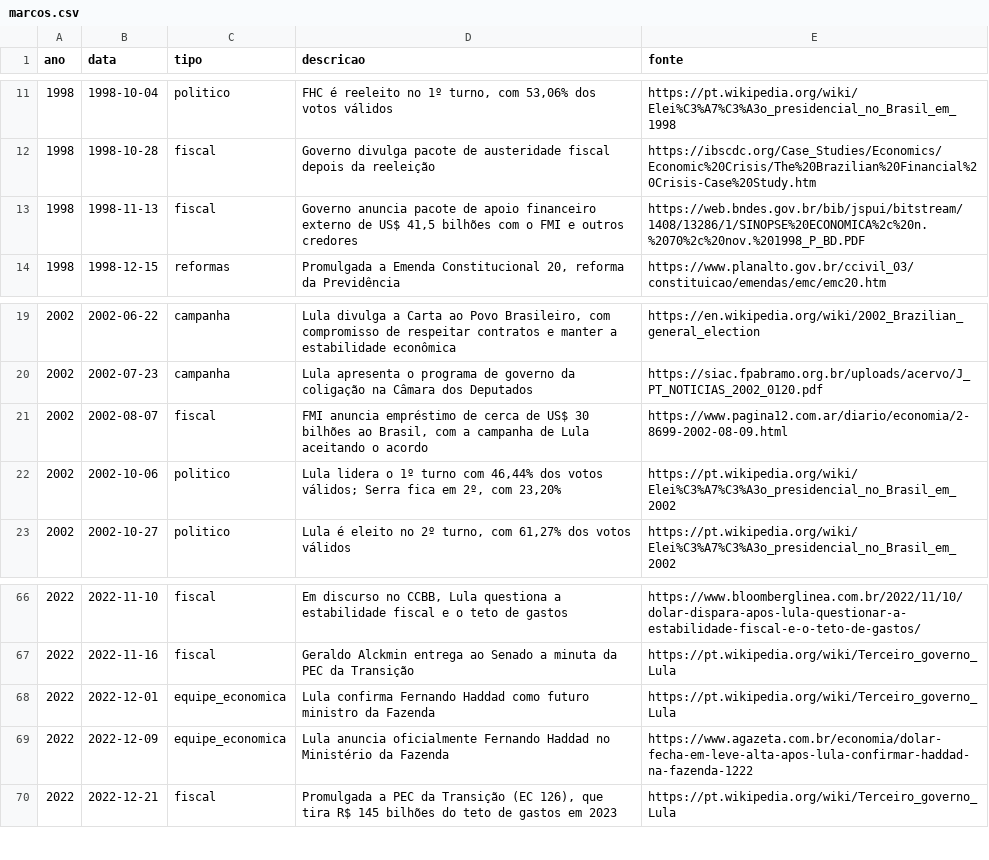
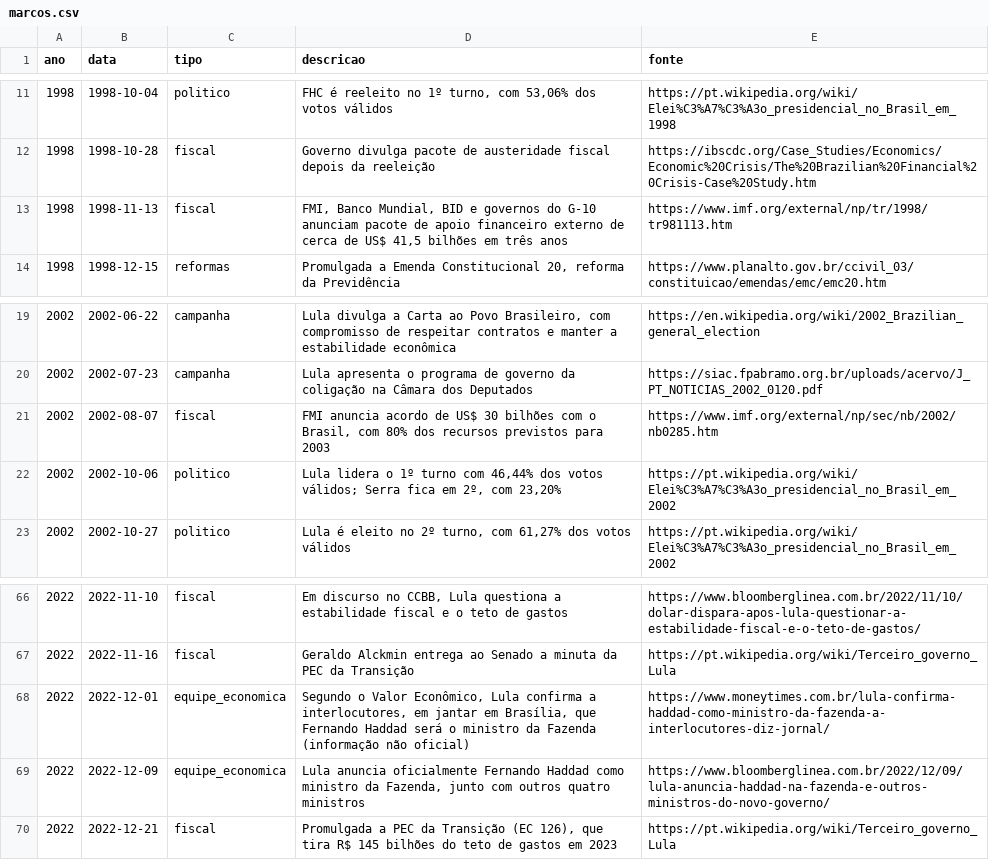
Before and after one commit to timmtimm1/eleicoes-mercado, a CSV file: dados/marcos.csv, drawn as a sheet; only a part is shown, gaps mark what is left out; the diff covers the shown part only.

```diff
--- a/dados/marcos.csv
+++ b/dados/marcos.csv
@@ -12,3 +12,3 @@ ano,data,tipo,descricao,fonte
 1998,1998-10-28,fiscal,Governo divulga pacote de austeridade fiscal depois da reeleição,https://ibscdc.org/Case_Studies/Economics/Economic%20Crisis/The%20Brazilian%20Financial%20Crisis-Case%20Study.htm
-1998,1998-11-13,fiscal,"Governo anuncia pacote de apoio financeiro externo de US$ 41,5 bilhões com o FMI e outros credores",https://web.bndes.gov.br/bib/jspui/bitstream/1408/13286/1/SINOPSE%20ECONOMICA%2c%20n.%2070%2c%20nov.%201998_P_BD.PDF
+1998,1998-11-13,fiscal,"FMI, Banco Mundial, BID e governos do G-10 anunciam pacote de apoio financeiro externo de cerca de US$ 41,5 bilhões em três anos",https://www.imf.org/external/np/tr/1998/tr981113.htm
 1998,1998-12-15,reformas,"Promulgada a Emenda Constitucional 20, reforma da Previdência",https://www.planalto.gov.br/ccivil_03/constituicao/emendas/emc/emc20.htm
@@ -20,3 +20,3 @@ ano,data,tipo,descricao,fonte
 2002,2002-07-23,campanha,Lula apresenta o programa de governo da coligação na Câmara dos Deputados,https://siac.fpabramo.org.br/uploads/acervo/J_PT_NOTICIAS_2002_0120.pdf
-2002,2002-08-07,fiscal,"FMI anuncia empréstimo de cerca de US$ 30 bilhões ao Brasil, com a campanha de Lula aceitando o acordo",https://www.pagina12.com.ar/diario/economia/2-8699-2002-08-09.html
+2002,2002-08-07,fiscal,"FMI anuncia acordo de US$ 30 bilhões com o Brasil, com 80% dos recursos previstos para 2003",https://www.imf.org/external/np/sec/nb/2002/nb0285.htm
 2002,2002-10-06,politico,"Lula lidera o 1º turno com 46,44% dos votos válidos; Serra fica em 2º, com 23,20%",https://pt.wikipedia.org/wiki/Elei%C3%A7%C3%A3o_presidencial_no_Brasil_em_2002
@@ -67,4 +67,4 @@ ano,data,tipo,descricao,fonte
 2022,2022-11-16,fiscal,Geraldo Alckmin entrega ao Senado a minuta da PEC da Transição,https://pt.wikipedia.org/wiki/Terceiro_governo_Lula
-2022,2022-12-01,equipe_economica,Lula confirma Fernando Haddad como futuro ministro da Fazenda,https://pt.wikipedia.org/wiki/Terceiro_governo_Lula
-2022,2022-12-09,equipe_economica,Lula anuncia oficialmente Fernando Haddad no Ministério da Fazenda,https://www.agazeta.com.br/economia/dolar-fecha-em-leve-alta-apos-lula-confirmar-haddad-na-fazenda-1222
+2022,2022-12-01,equipe_economica,"Segundo o Valor Econômico, Lula confirma a interlocutores, em jantar em Brasília, que Fernando Haddad será o ministro da Fazenda (informação não oficial)",https://www.moneytimes.com.br/lula-confirma-haddad-como-ministro-da-fazenda-a-interlocutores-diz-jornal/
+2022,2022-12-09,equipe_economica,"Lula anuncia oficialmente Fernando Haddad como ministro da Fazenda, junto com outros quatro ministros",https://www.bloomberglinea.com.br/2022/12/09/lula-anuncia-haddad-na-fazenda-e-outros-ministros-do-novo-governo/
 2022,2022-12-21,fiscal,"Promulgada a PEC da Transição (EC 126), que tira R$ 145 bilhões do teto de gastos em 2023",https://pt.wikipedia.org/wiki/Terceiro_governo_Lula
```
Also changed, not shown: 1 added row and 14 edited cells elsewhere in this file, 1 other file.
